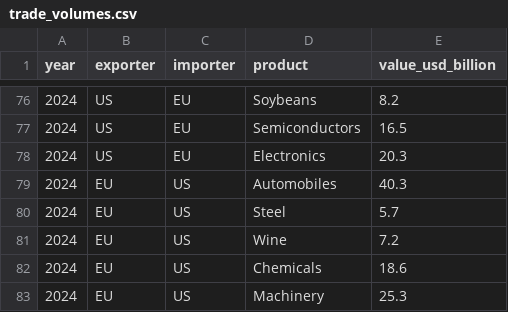
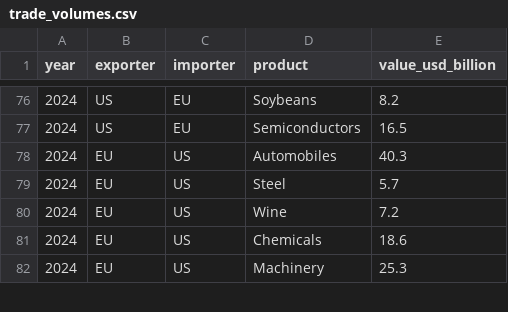
Before and after one commit to henryshan30/Dashboard-of-Modern-Trade-Wars, a CSV file: data/us-eu/trade_volumes.csv, drawn as a sheet; only a part is shown, gaps mark what is left out; the diff names each change by its address in the sheet, - before the commit and + after, or states it on an @@ line.

Commit message:
Update trade_volumes.csv

```diff
--- a/data/us-eu/trade_volumes.csv
+++ b/data/us-eu/trade_volumes.csv
-row 78: 2024 | US | EU | Electronics | 20.3
```
